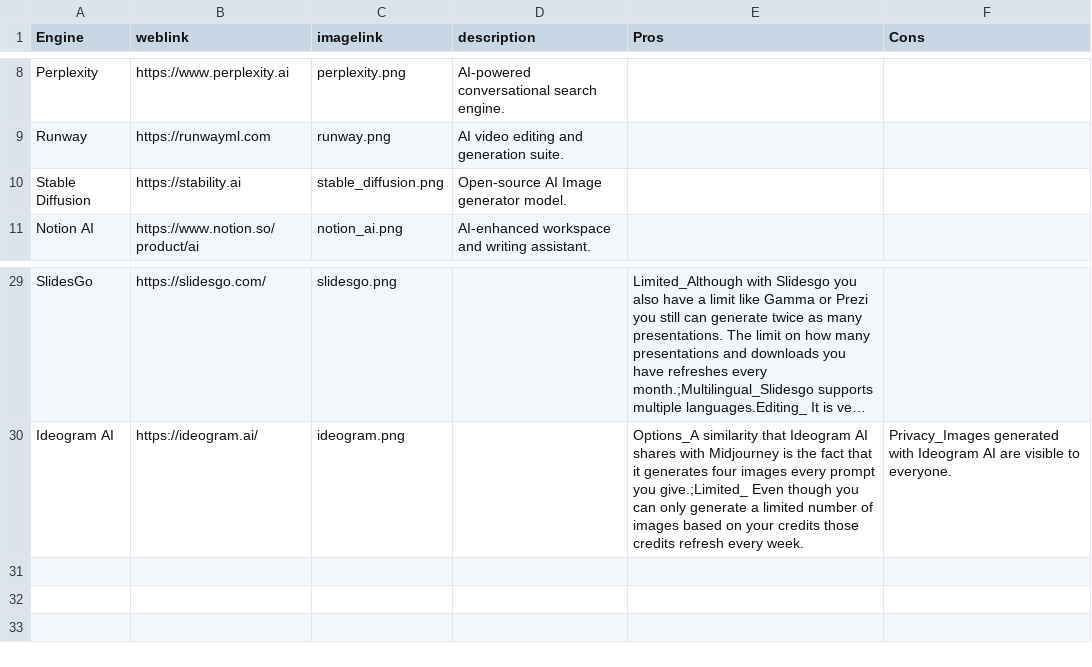
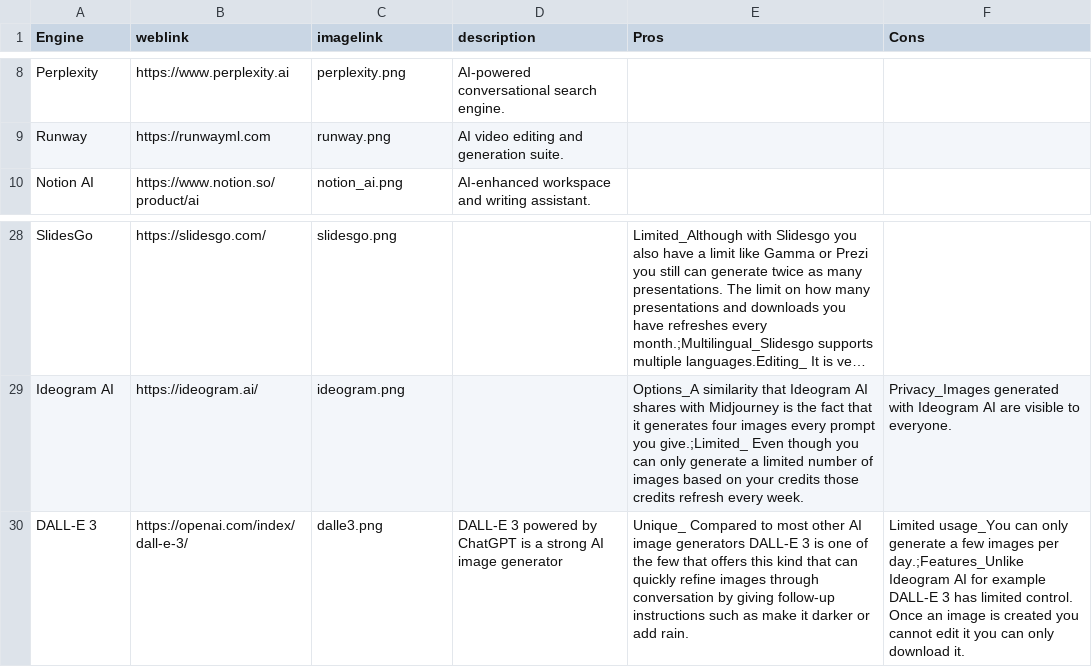
Before and after one commit to thomasmorer0982323-cmyk/AI-Tools, a CSV file: data/AiData.csv, drawn as a sheet; only a part is shown, gaps mark what is left out; long unchanged cells end in …; removed rows and columns are numbered as before the commit, all else as after; the diff names each change by its address in the sheet, - before the commit and + after, or states it on an @@ line.

Commit message:
7.4 added one more data

```diff
--- a/data/AiData.csv
+++ b/data/AiData.csv
-row 10: Stable Diffusion | https://stability.ai | stable_diffusion.png | Open-source AI Image generator model.
+row 30: DALL-E 3 | https://openai.com/index/dall-e-3/ | dalle3.png | DALL-E 3 powered by ChatGPT is a strong AI image generator | Unique_ Compared to most other AI image generators DALL-E 3 is one of the few that offers this kind that can quickly refine images through conversation by giving follow-up instructions such as make it darker or add rain. | Limited usage_You can only generate a few images per day.;Features_Unlike Ideogram AI for example DALL-E 3 has limited control. Once an image is created you cannot edit it you can only download it.
```
Also changed, not shown: data/EngineSubcategories.csv, 1 other file.
